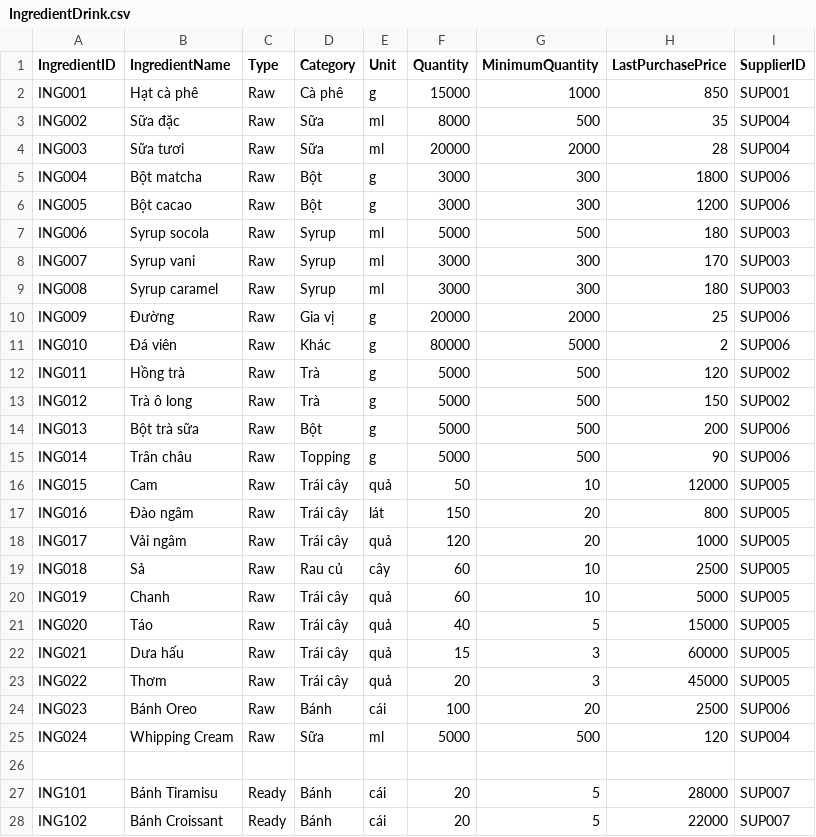
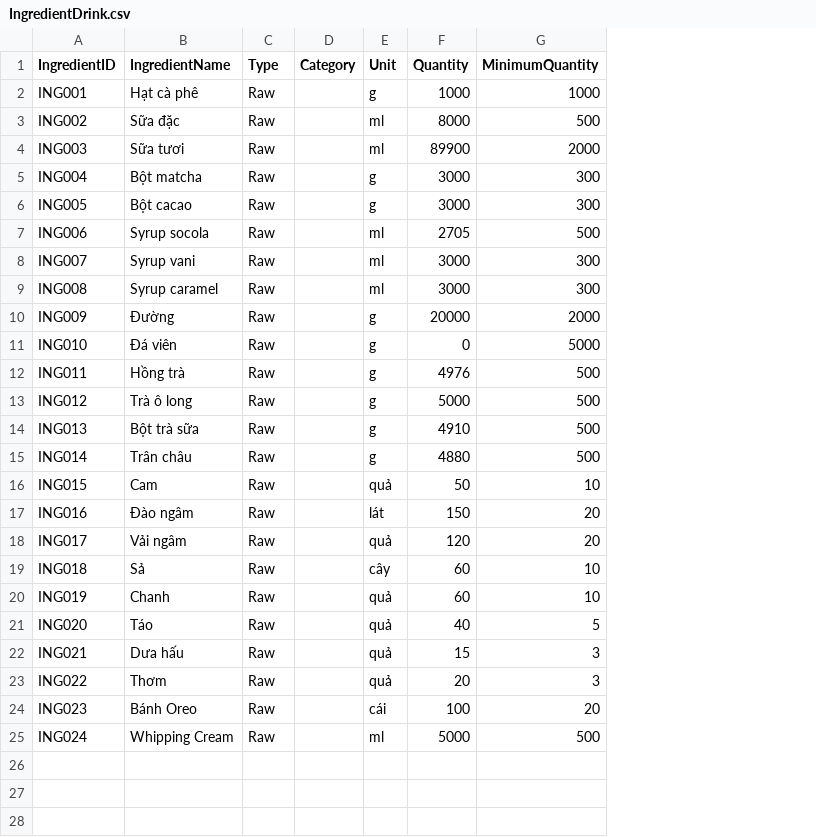
Before and after one commit to NguyenTrg7/oop-cafe-management, a CSV file: saves/IngredientDrink.csv, drawn as a sheet; only a part is shown; the diff covers the shown part only; the diff names each change by its address in the sheet, - before the commit and + after, or states it on an @@ line.

```diff
--- a/saves/IngredientDrink.csv
+++ b/saves/IngredientDrink.csv
-column H (LastPurchasePrice), rows 2-25: 850 | 35 | 28 | 1800 | 1200 | 180 | 170 | 180 | 25 | 2 | 120 | 150 | 200 | 90 | 12000 | 800 | 1000 | 2500 | 5000 | 15000 | 60000 | 45000 | 2500 | 120
-column I (SupplierID), rows 2-25: SUP001 | SUP004 | SUP004 | SUP006 | SUP006 | SUP003 | SUP003 | SUP003 | SUP006 | SUP006 | SUP002 | SUP002 | SUP006 | SUP006 | SUP005 | SUP005 | SUP005 | SUP005 | SUP005 | SUP005 | SUP005 | SUP005 | SUP006 | SUP004
-D2 (Category): Cà phê
+D2 (Category): (empty)
-F2 (Quantity): 15000
+F2 (Quantity): 1000
-D3:D4 (Category): Sữa
+D3:D4 (Category): (empty)
-F4 (Quantity): 20000
+F4 (Quantity): 89900
-D5:D6 (Category): Bột
+D5:D6 (Category): (empty)
-D7:D9 (Category): Syrup
+D7:D9 (Category): (empty)
-F7 (Quantity): 5000
+F7 (Quantity): 2705
-D10 (Category): Gia vị
+D10 (Category): (empty)
-D11 (Category): Khác
+D11 (Category): (empty)
-F11 (Quantity): 80000
+F11 (Quantity): 0
-D12:D13 (Category): Trà
+D12:D13 (Category): (empty)
-F12 (Quantity): 5000
+F12 (Quantity): 4976
-D14 (Category): Bột
+D14 (Category): (empty)
-F14 (Quantity): 5000
+F14 (Quantity): 4910
-D15 (Category): Topping
+D15 (Category): (empty)
-F15 (Quantity): 5000
+F15 (Quantity): 4880
-D16:D18 (Category): Trái cây
+D16:D18 (Category): (empty)
-D19 (Category): Rau củ
+D19 (Category): (empty)
-D20:D23 (Category): Trái cây
+D20:D23 (Category): (empty)
-D24 (Category): Bánh
+D24 (Category): (empty)
-D25 (Category): Sữa
+D25 (Category): (empty)
-row 26: (empty)
-row 27: ING101 | Bánh Tiramisu | Ready | Bánh | cái | 20 | 5 | 28000 | SUP007
-row 28: ING102 | Bánh Croissant | Ready | Bánh | cái | 20 | 5 | 22000 | SUP007
```
Also changed, not shown: 12 removed rows elsewhere in this file, saves/IngredientFood.csv, 8 other files.
